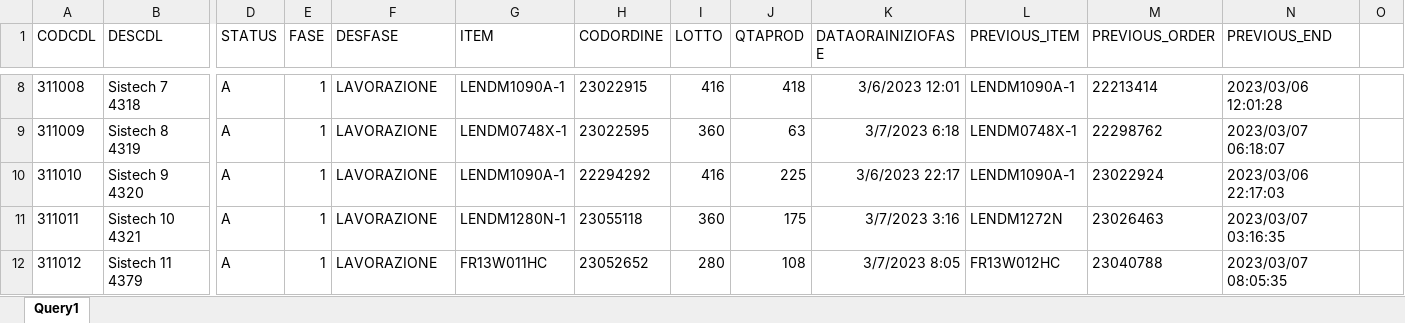
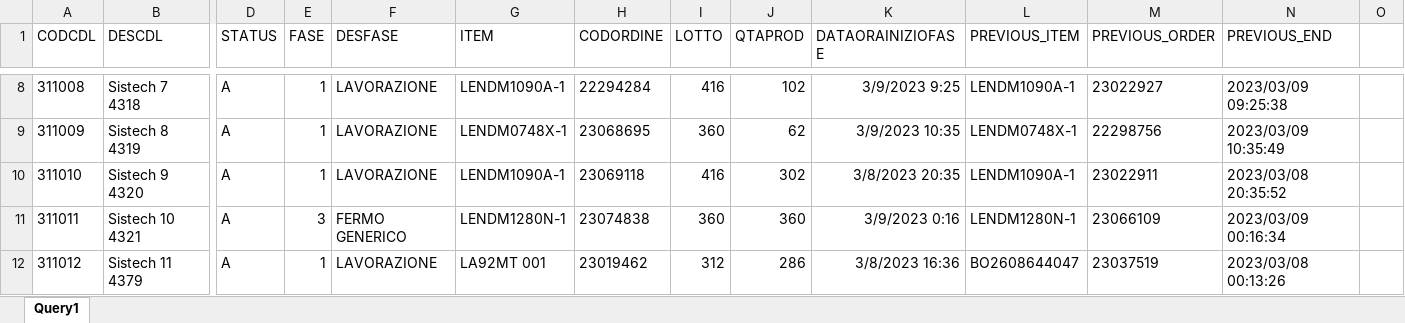
Before and after one commit to lorenzods92/Schedule2, an Excel workbook: input/query1.xlsx, sheet Query1, drawn as a sheet; only a part is shown, gaps mark what is left out; values as stored, in another font and other column widths than the file's, no borders; table styles not drawn; the diff covers the shown part only; the diff names each change by its address in the sheet, - before the commit and + after, or states it on an @@ line.

```diff
--- a/input/query1.xlsx (sheet Query1)
+++ b/input/query1.xlsx (sheet Query1)
-H8 (CODORDINE): 23022915
+H8 (CODORDINE): 22294284
-J8 (QTAPROD): 418
+J8 (QTAPROD): 102
-K8 (DATAORAINIZIOFASE): 3/6/2023 12:01
+K8 (DATAORAINIZIOFASE): 3/9/2023 9:25
-M8 (PREVIOUS_ORDER): 22213414
+M8 (PREVIOUS_ORDER): 23022927
-N8 (PREVIOUS_END): 2023/03/06 12:01:28
+N8 (PREVIOUS_END): 2023/03/09 09:25:38
-H9 (CODORDINE): 23022595
+H9 (CODORDINE): 23068695
-J9 (QTAPROD): 63
+J9 (QTAPROD): 62
-K9 (DATAORAINIZIOFASE): 3/7/2023 6:18
+K9 (DATAORAINIZIOFASE): 3/9/2023 10:35
-M9 (PREVIOUS_ORDER): 22298762
+M9 (PREVIOUS_ORDER): 22298756
-N9 (PREVIOUS_END): 2023/03/07 06:18:07
+N9 (PREVIOUS_END): 2023/03/09 10:35:49
-H10 (CODORDINE): 22294292
+H10 (CODORDINE): 23069118
-J10 (QTAPROD): 225
+J10 (QTAPROD): 302
-K10 (DATAORAINIZIOFASE): 3/6/2023 22:17
+K10 (DATAORAINIZIOFASE): 3/8/2023 20:35
-M10 (PREVIOUS_ORDER): 23022924
+M10 (PREVIOUS_ORDER): 23022911
-N10 (PREVIOUS_END): 2023/03/06 22:17:03
+N10 (PREVIOUS_END): 2023/03/08 20:35:52
-E11 (FASE): 1
+E11 (FASE): 3
-F11 (DESFASE): LAVORAZIONE
+F11 (DESFASE): FERMO GENERICO
-H11 (CODORDINE): 23055118
+H11 (CODORDINE): 23074838
-J11 (QTAPROD): 175
+J11 (QTAPROD): 360
-K11 (DATAORAINIZIOFASE): 3/7/2023 3:16
+K11 (DATAORAINIZIOFASE): 3/9/2023 0:16
-L11 (PREVIOUS_ITEM): LENDM1272N
+L11 (PREVIOUS_ITEM): LENDM1280N-1
-M11 (PREVIOUS_ORDER): 23026463
+M11 (PREVIOUS_ORDER): 23066109
-N11 (PREVIOUS_END): 2023/03/07 03:16:35
+N11 (PREVIOUS_END): 2023/03/09 00:16:34
-G12 (ITEM): FR13W011HC
+G12 (ITEM): LA92MT 001
-H12 (CODORDINE): 23052652
+H12 (CODORDINE): 23019462
-I12 (LOTTO): 280
+I12 (LOTTO): 312
-J12 (QTAPROD): 108
+J12 (QTAPROD): 286
-K12 (DATAORAINIZIOFASE): 3/7/2023 8:05
+K12 (DATAORAINIZIOFASE): 3/8/2023 16:36
-L12 (PREVIOUS_ITEM): FR13W012HC
+L12 (PREVIOUS_ITEM): BO2608644047
-M12 (PREVIOUS_ORDER): 23040788
+M12 (PREVIOUS_ORDER): 23037519
-N12 (PREVIOUS_END): 2023/03/07 08:05:35
+N12 (PREVIOUS_END): 2023/03/08 00:13:26
```
Also changed, not shown: 360 edited cells elsewhere in this sheet, hidden cells, input/input_elaborati/OAP_CSB.xlsx, 30 other files.
